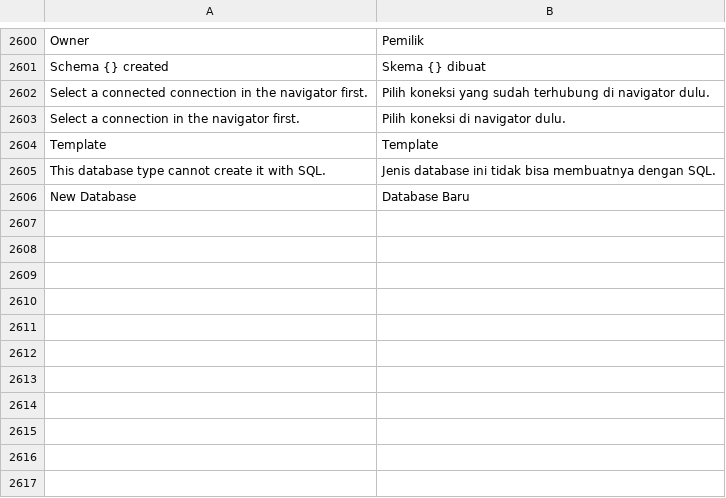
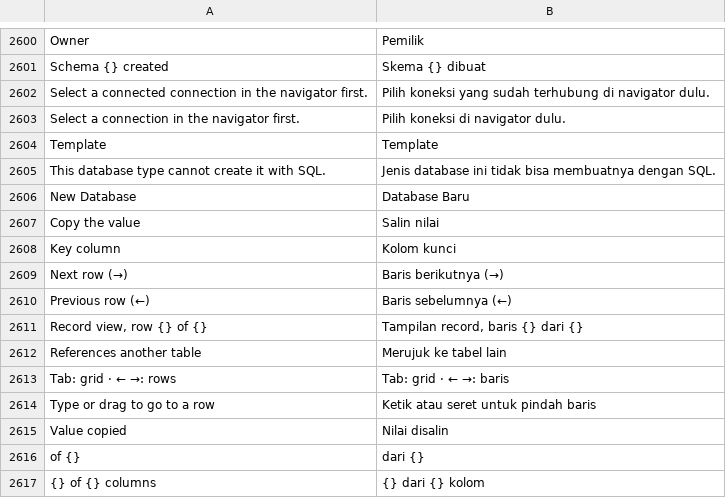
Before and after one commit to ilhamnadhif/dbiji, a TSV file: crates/dbiji-core/locales/id.tsv, drawn as a sheet; only a part is shown, gaps mark what is left out; the diff names each change by its address in the sheet, - before the commit and + after, or states it on an @@ line.

```diff
--- a/crates/dbiji-core/locales/id.tsv
+++ b/crates/dbiji-core/locales/id.tsv
+row 2607: Copy the value | Salin nilai
+row 2608: Key column | Kolom kunci
+row 2609: Next row (→) | Baris berikutnya (→)
+row 2610: Previous row (←) | Baris sebelumnya (←)
+row 2611: Record view, row {} of {} | Tampilan record, baris {} dari {}
+row 2612: References another table | Merujuk ke tabel lain
+row 2613: Tab: grid · ← →: rows | Tab: grid · ← →: baris
+row 2614: Type or drag to go to a row | Ketik atau seret untuk pindah baris
+row 2615: Value copied | Nilai disalin
+row 2616: of {} | dari {}
+row 2617: {} of {} columns | {} dari {} kolom
```
Also changed, not shown: crates/dbiji-grid/locales/id.tsv, 3 other files.
